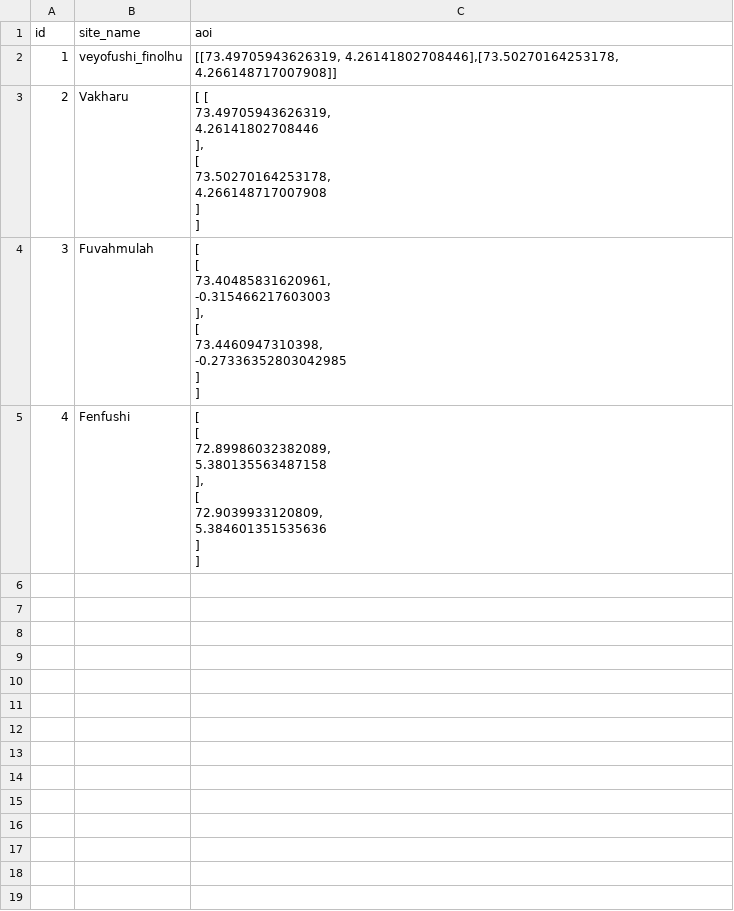
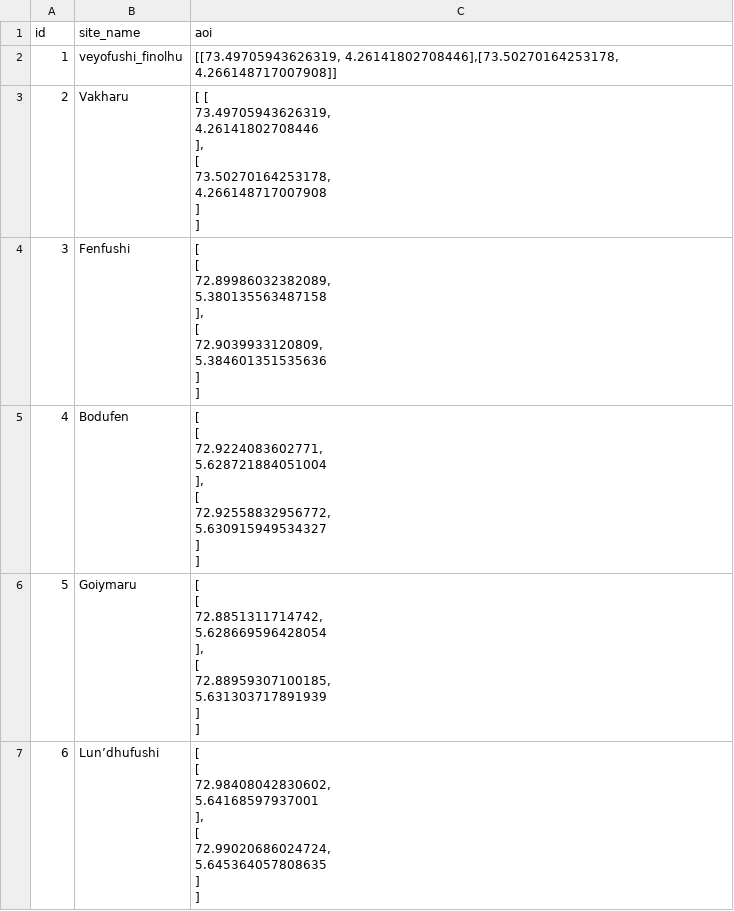
Before and after one commit to Wzesk/Littoral_S2download, a CSV file: littoral_sites.csv, drawn as a sheet; ↵ is a line break in a cell; the diff names each change by its address in the sheet, - before the commit and + after, or states it on an @@ line.

```diff
--- a/littoral_sites.csv
+++ b/littoral_sites.csv
-B4 (site_name): Fuvahmulah
+B4 (site_name): Fenfushi
-C4 (aoi): [ ↵ [ ↵ 73.40485831620961, ↵ -0.315466217603003 ↵ ], ↵ [ ↵ 73.4460947310398, ↵ -0.27336352803042985 ↵ ] ↵ ]
+C4 (aoi): [ ↵ [ ↵ 72.89986032382089, ↵ 5.380135563487158 ↵ ], ↵ [ ↵ 72.9039933120809, ↵ 5.384601351535636 ↵ ] ↵ ]
-B5 (site_name): Fenfushi
+B5 (site_name): Bodufen
-C5 (aoi): [ ↵ [ ↵ 72.89986032382089, ↵ 5.380135563487158 ↵ ], ↵ [ ↵ 72.9039933120809, ↵ 5.384601351535636 ↵ ] ↵ ]
+C5 (aoi): [ ↵ [ ↵ 72.9224083602771, ↵ 5.628721884051004 ↵ ], ↵ [ ↵ 72.92558832956772, ↵ 5.630915949534327 ↵ ] ↵ ]
+row 6: 5 | Goiymaru | [ ↵ [ ↵ 72.8851311714742, ↵ 5.628669596428054 ↵ ], ↵ [ ↵ 72.88959307100185, ↵ 5.631303717891939 ↵ ] ↵ ]
+row 7: 6 | Lun’dhufushi | [ ↵ [ ↵ 72.98408042830602, ↵ 5.64168597937001 ↵ ], ↵ [ ↵ 72.99020686024724, ↵ 5.645364057808635 ↵ ] ↵ ]
```
Also changed, not shown: 2 other files.
